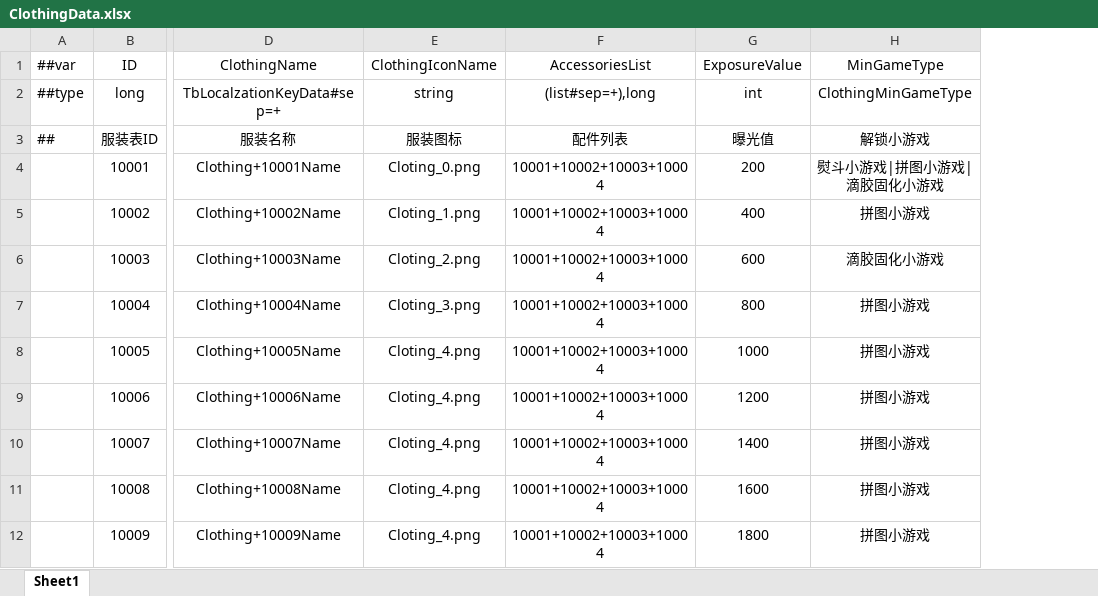
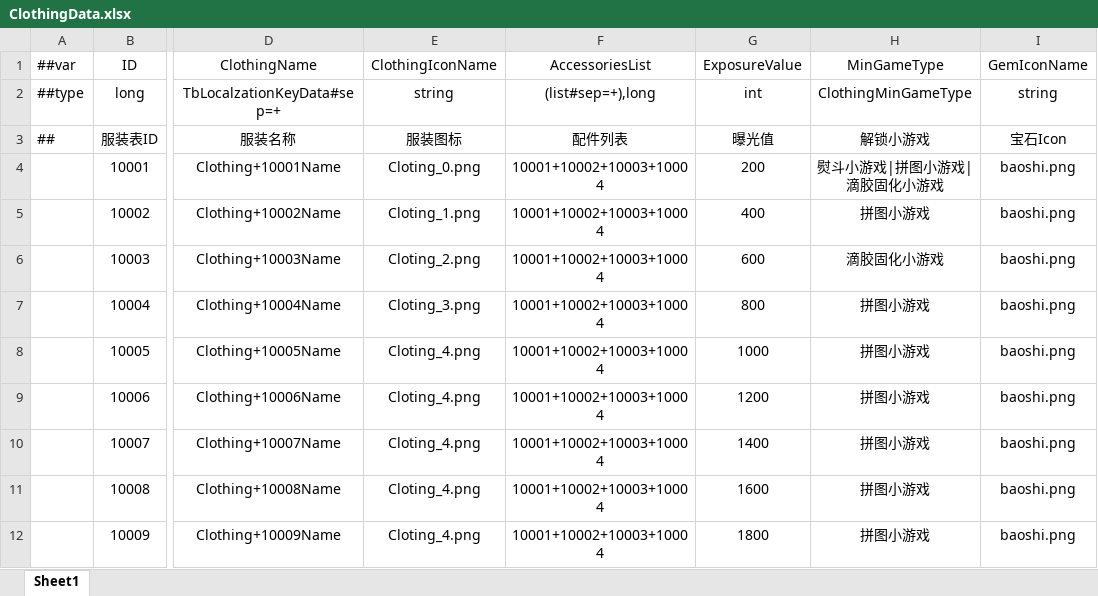
Before and after one commit to XiaoYuName/HD-2D, an Excel workbook: ExcelTool/LubanTools/DataTables/Datas/ClothingData.xlsx, sheet Sheet1, drawn as a sheet; only a part is shown, gaps mark what is left out; values as stored, in another font and other column widths than the file's, no borders; the diff names each change by its address in the sheet, - before the commit and + after, or states it on an @@ line.

```diff
--- a/ExcelTool/LubanTools/DataTables/Datas/ClothingData.xlsx (sheet Sheet1)
+++ b/ExcelTool/LubanTools/DataTables/Datas/ClothingData.xlsx (sheet Sheet1)
+column I (GemIconName), rows 2-12: string | 宝石Icon | baoshi.png | baoshi.png | baoshi.png | baoshi.png | baoshi.png | baoshi.png | baoshi.png | baoshi.png | baoshi.png
```
Also changed, not shown: 55 other files.
